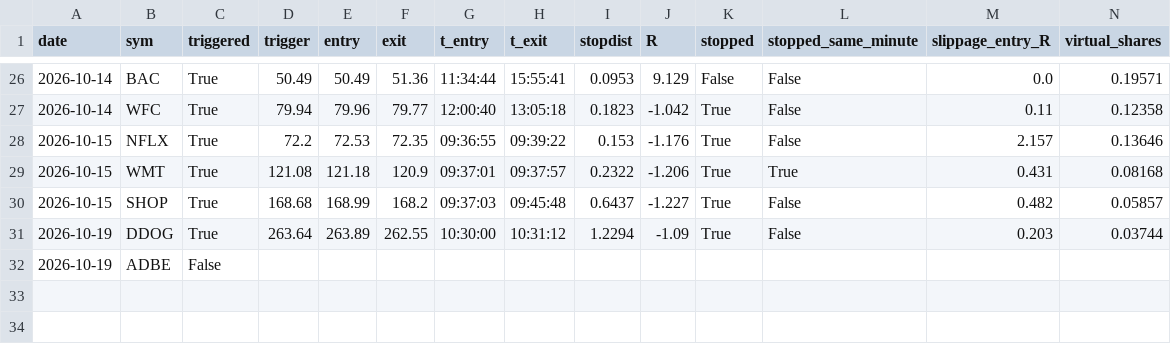
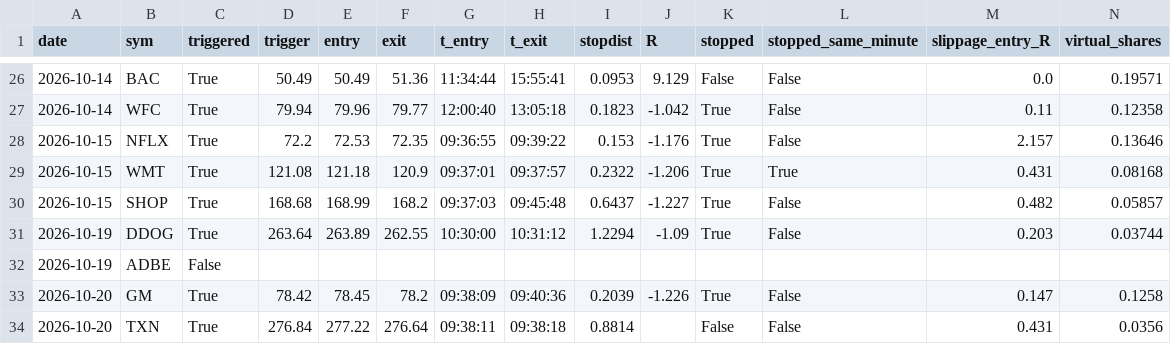
Before and after one commit to laurabbeaini-cmyk/orb-bot, a CSV file: trades.csv, drawn as a sheet; only a part is shown, gaps mark what is left out; rows hold the shown columns only; the diff names each change by its address in the sheet, - before the commit and + after, or states it on an @@ line.

```diff
--- a/trades.csv
+++ b/trades.csv
+row 33: 2026-10-20 | GM | True | 78.42 | 78.45 | 78.2 | 09:38:09 | 09:40:36 | 0.2039 | -1.226 | True | False | 0.147 | 0.1258
+row 34: 2026-10-20 | TXN | True | 276.84 | 277.22 | 276.64 | 09:38:11 | 09:38:18 | 0.8814 |  | False | False | 0.431 | 0.0356
```
Also changed, not shown: 3 other files.
